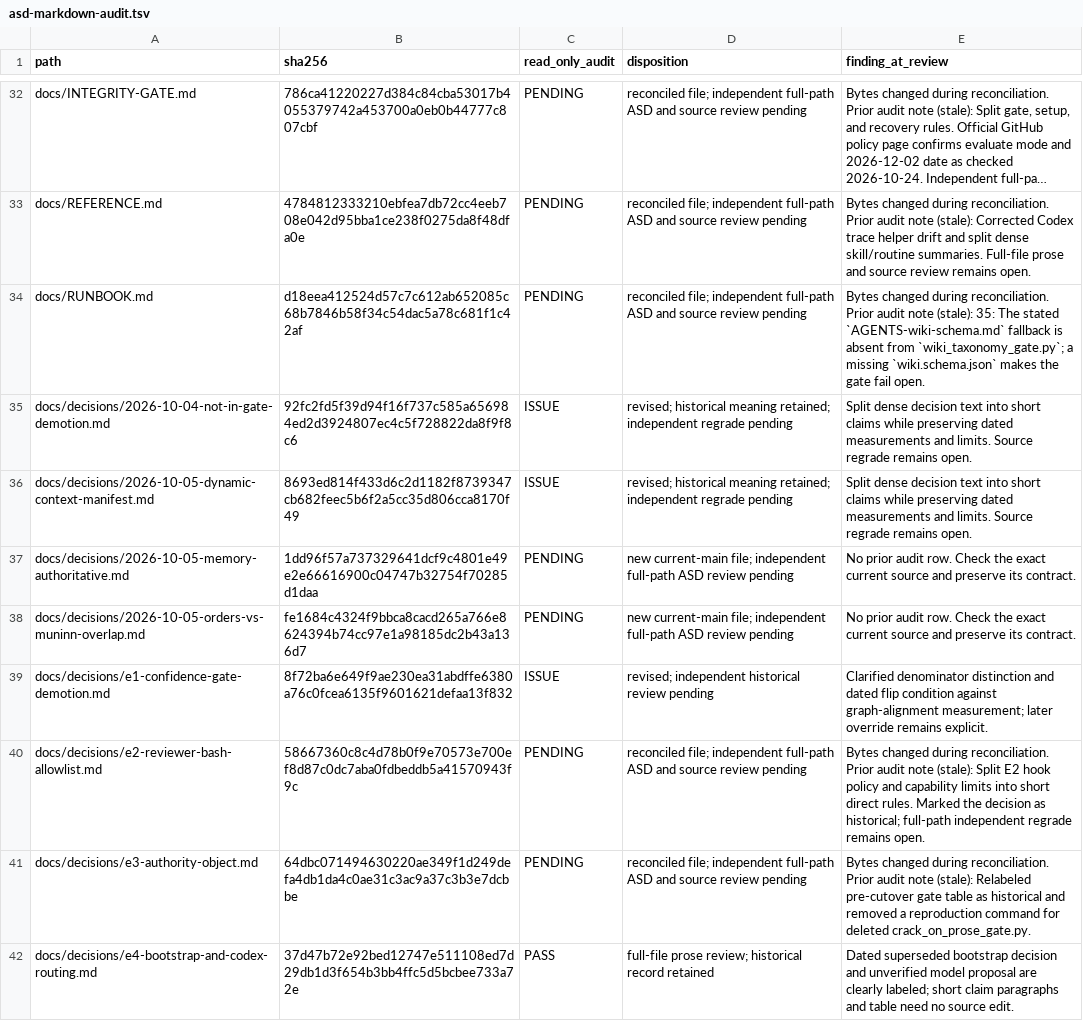
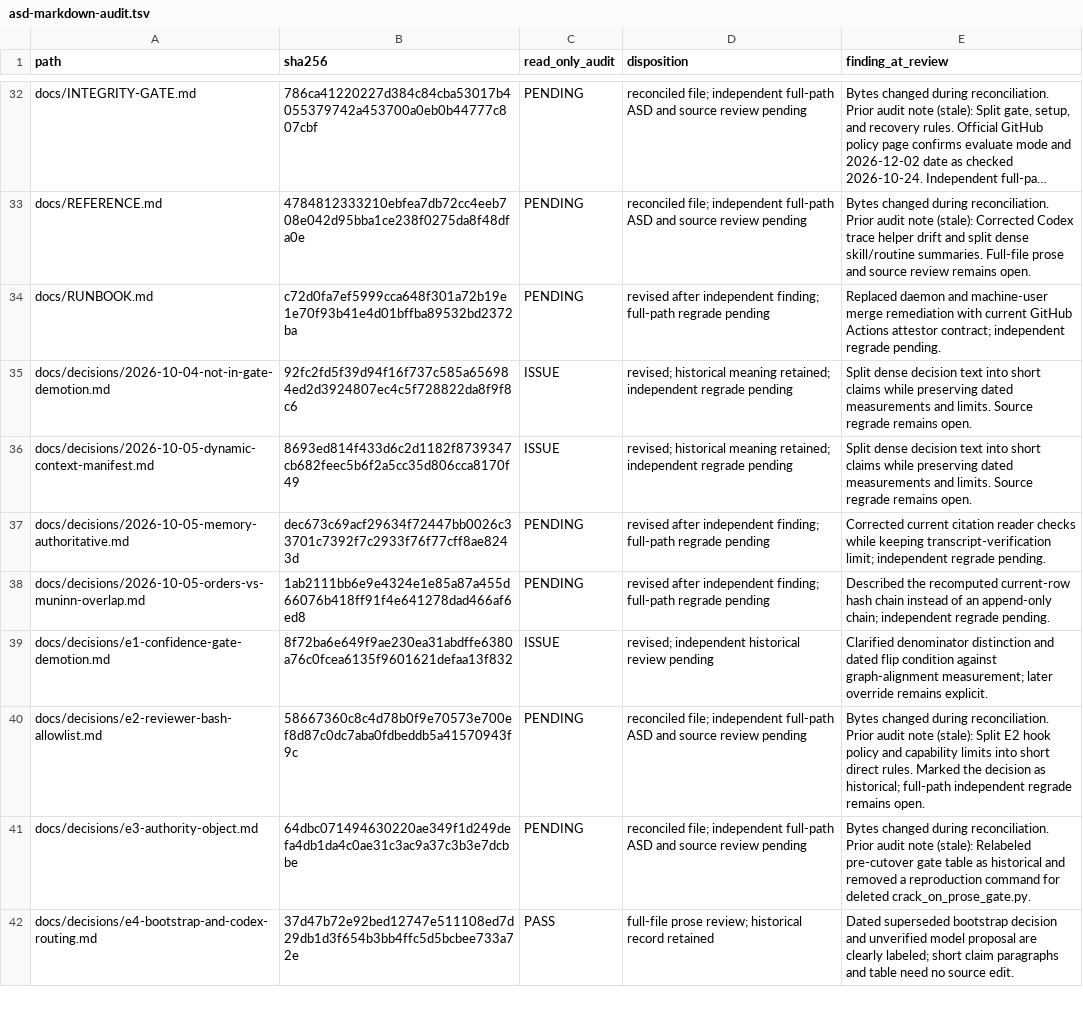
Before and after one commit to blueman82/coderails, a TSV file: docs/asd-markdown-audit.tsv, drawn as a sheet; only a part is shown, gaps mark what is left out; long unchanged cells end in …; the diff covers the shown part only; the diff names each change by its address in the sheet, - before the commit and + after, or states it on an @@ line.

Commit message:
docs: correct ASD audit source findings

```diff
--- a/docs/asd-markdown-audit.tsv
+++ b/docs/asd-markdown-audit.tsv
-B34 (sha256): d18eea412524d57c7c612ab652085c68b7846b58f34c54dac5a78c681f1c42af
+B34 (sha256): c72d0fa7ef5999cca648f301a72b19e1e70f93b41e4d01bffba89532bd2372ba
-D34 (disposition): reconciled file; independent full-path ASD and source review pending
+D34 (disposition): revised after independent finding; full-path regrade pending
-E34 (finding_at_review): Bytes changed during reconciliation. Prior audit note (stale): 35: The stated `AGENTS-wiki-schema.md` fallback is absent from `wiki_taxonomy_gate.py`; a missing `wiki.schema.json` makes the gate fail open.
+E34 (finding_at_review): Replaced daemon and machine-user merge remediation with current GitHub Actions attestor contract; independent regrade pending.
-B37 (sha256): 1dd96f57a737329641dcf9c4801e49e2e66616900c04747b32754f70285d1daa
+B37 (sha256): dec673c69acf29634f72447bb0026c33701c7392f7c2933f76f77cff8ae8243d
-D37:D38 (disposition): new current-main file; independent full-path ASD review pending
+D37:D38 (disposition): revised after independent finding; full-path regrade pending
-E37 (finding_at_review): No prior audit row. Check the exact current source and preserve its contract.
+E37 (finding_at_review): Corrected current citation reader checks while keeping transcript-verification limit; independent regrade pending.
-B38 (sha256): fe1684c4324f9bbca8cacd265a766e8624394b74cc97e1a98185dc2b43a136d7
+B38 (sha256): 1ab2111bb6e9e4324e1e85a87a455d66076b418ff91f4e641278dad466af6ed8
-E38 (finding_at_review): No prior audit row. Check the exact current source and preserve its contract.
+E38 (finding_at_review): Described the recomputed current-row hash chain instead of an append-only chain; independent regrade pending.
```
Also changed, not shown: 41 edited cells elsewhere in this file, 12 other files.
